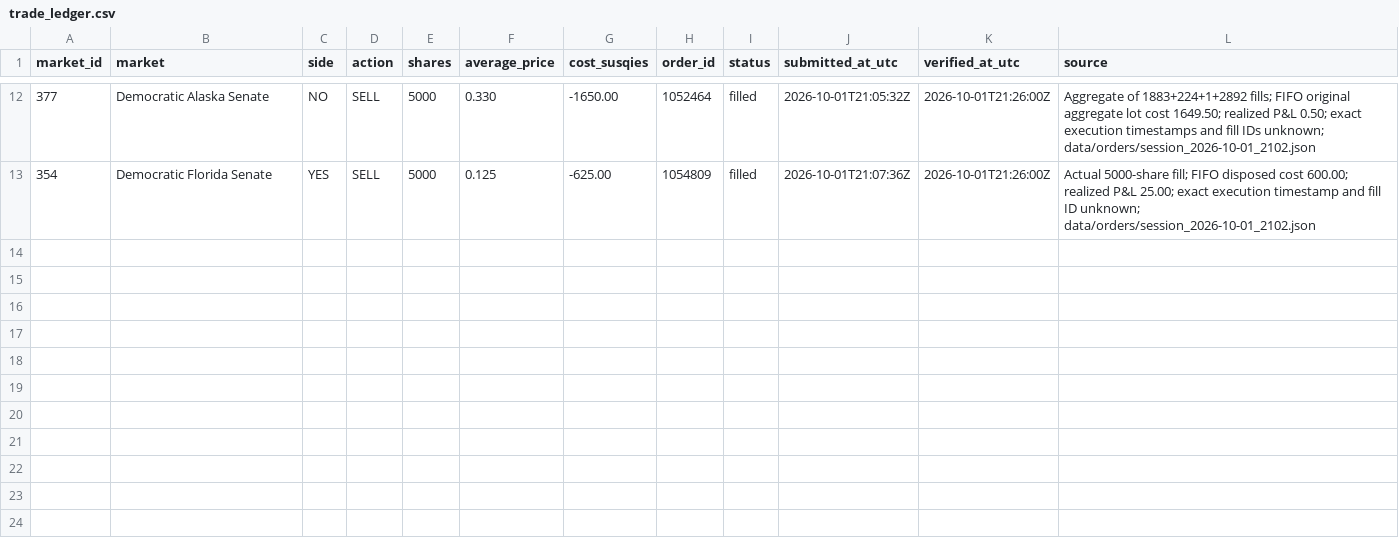
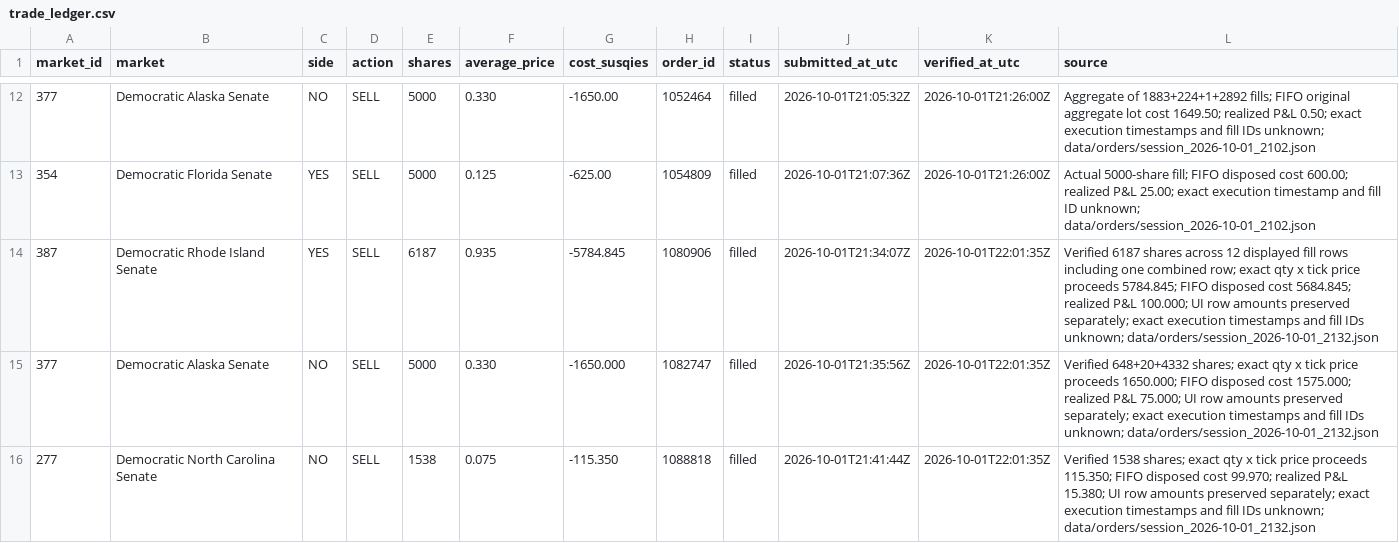
Before and after one commit to GodlyDonuts/predictions-cup-2026, a CSV file: data/trade_ledger.csv, drawn as a sheet; only a part is shown, gaps mark what is left out.

Commit message:
Reconcile terminal third simulated session with exact FIFO and separate cash display precision

```diff
--- a/data/trade_ledger.csv
+++ b/data/trade_ledger.csv
@@ -13 +13,4 @@ market_id,market,side,action,shares,average_price,cost_susqies,order_id,status,s
 354,Democratic Florida Senate,YES,SELL,5000,0.125,-625.00,1054809,filled,2026-10-01T21:07:36Z,2026-10-01T21:26:00Z,Actual 5000-share fill; FIFO disposed cost 600.00; realized P&L 25.00; exact execution timestamp and fill ID unknown; data/orders/session_2026-10-01_2102.json
+387,Democratic Rhode Island Senate,YES,SELL,6187,0.935,-5784.845,1080906,filled,2026-10-01T21:34:07Z,2026-10-01T22:01:35Z,Verified 6187 shares across 12 displayed fill rows including one combined row; exact qty x tick price proceeds 5784.845; FIFO disposed cost 5684.845; realized P&L 100.000; UI row amounts preserved separately; exact execution timestamps and fill IDs unknown; data/orders/session_2026-10-01_2132.json
+377,Democratic Alaska Senate,NO,SELL,5000,0.330,-1650.000,1082747,filled,2026-10-01T21:35:56Z,2026-10-01T22:01:35Z,Verified 648+20+4332 shares; exact qty x tick price proceeds 1650.000; FIFO disposed cost 1575.000; realized P&L 75.000; UI row amounts preserved separately; exact execution timestamps and fill IDs unknown; data/orders/session_2026-10-01_2132.json
+277,Democratic North Carolina Senate,NO,SELL,1538,0.075,-115.350,1088818,filled,2026-10-01T21:41:44Z,2026-10-01T22:01:35Z,Verified 1538 shares; exact qty x tick price proceeds 115.350; FIFO disposed cost 99.970; realized P&L 15.380; UI row amounts preserved separately; exact execution timestamps and fill IDs unknown; data/orders/session_2026-10-01_2132.json
```
Also changed, not shown: 5 other files.
